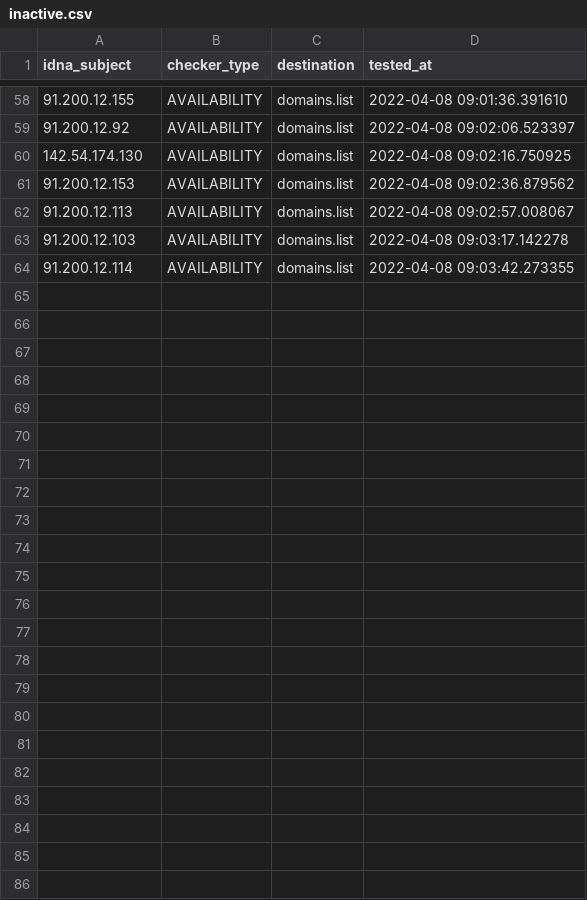
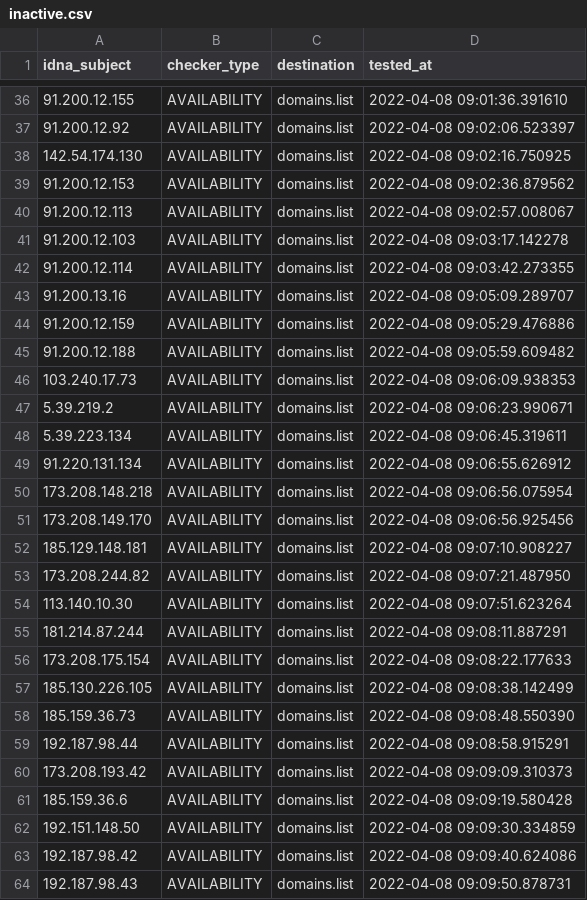
Before and after one commit to Ultimate-Hosts-Blacklist/Top-Attacking-IP-Addresses-Against-Wordpress-Sites, a CSV file: .pyfunceble/inactive.csv, drawn as a sheet; only a part is shown, gaps mark what is left out; the diff covers the shown part only.

```diff
--- a/.pyfunceble/inactive.csv
+++ b/.pyfunceble/inactive.csv
@@ -64 +42,23 @@ idna_subject,checker_type,destination,tested_at
 91.200.12.114,AVAILABILITY,domains.list,2022-04-08 09:03:42.273355
+91.200.13.16,AVAILABILITY,domains.list,2022-04-08 09:05:09.289707
+91.200.12.159,AVAILABILITY,domains.list,2022-04-08 09:05:29.476886
+91.200.12.188,AVAILABILITY,domains.list,2022-04-08 09:05:59.609482
+103.240.17.73,AVAILABILITY,domains.list,2022-04-08 09:06:09.938353
+5.39.219.2,AVAILABILITY,domains.list,2022-04-08 09:06:23.990671
+5.39.223.134,AVAILABILITY,domains.list,2022-04-08 09:06:45.319611
+91.220.131.134,AVAILABILITY,domains.list,2022-04-08 09:06:55.626912
+173.208.148.218,AVAILABILITY,domains.list,2022-04-08 09:06:56.075954
+173.208.149.170,AVAILABILITY,domains.list,2022-04-08 09:06:56.925456
+185.129.148.181,AVAILABILITY,domains.list,2022-04-08 09:07:10.908227
+173.208.244.82,AVAILABILITY,domains.list,2022-04-08 09:07:21.487950
+113.140.10.30,AVAILABILITY,domains.list,2022-04-08 09:07:51.623264
+181.214.87.244,AVAILABILITY,domains.list,2022-04-08 09:08:11.887291
+173.208.175.154,AVAILABILITY,domains.list,2022-04-08 09:08:22.177633
+185.130.226.105,AVAILABILITY,domains.list,2022-04-08 09:08:38.142499
+185.159.36.73,AVAILABILITY,domains.list,2022-04-08 09:08:48.550390
+192.187.98.44,AVAILABILITY,domains.list,2022-04-08 09:08:58.915291
+173.208.193.42,AVAILABILITY,domains.list,2022-04-08 09:09:09.310373
+185.159.36.6,AVAILABILITY,domains.list,2022-04-08 09:09:19.580428
+192.151.148.50,AVAILABILITY,domains.list,2022-04-08 09:09:30.334859
+192.187.98.42,AVAILABILITY,domains.list,2022-04-08 09:09:40.624086
+192.187.98.43,AVAILABILITY,domains.list,2022-04-08 09:09:50.878731
```
Also changed, not shown: 22 removed rows elsewhere in this file, 12 other files.
